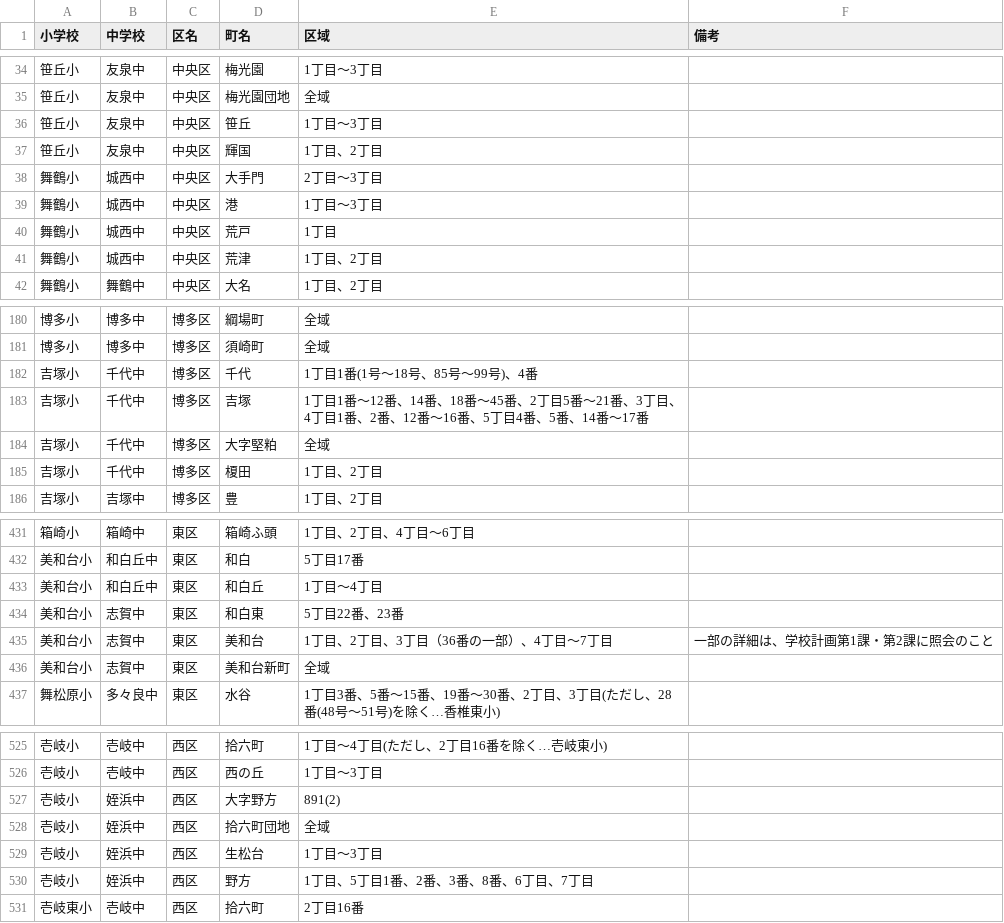
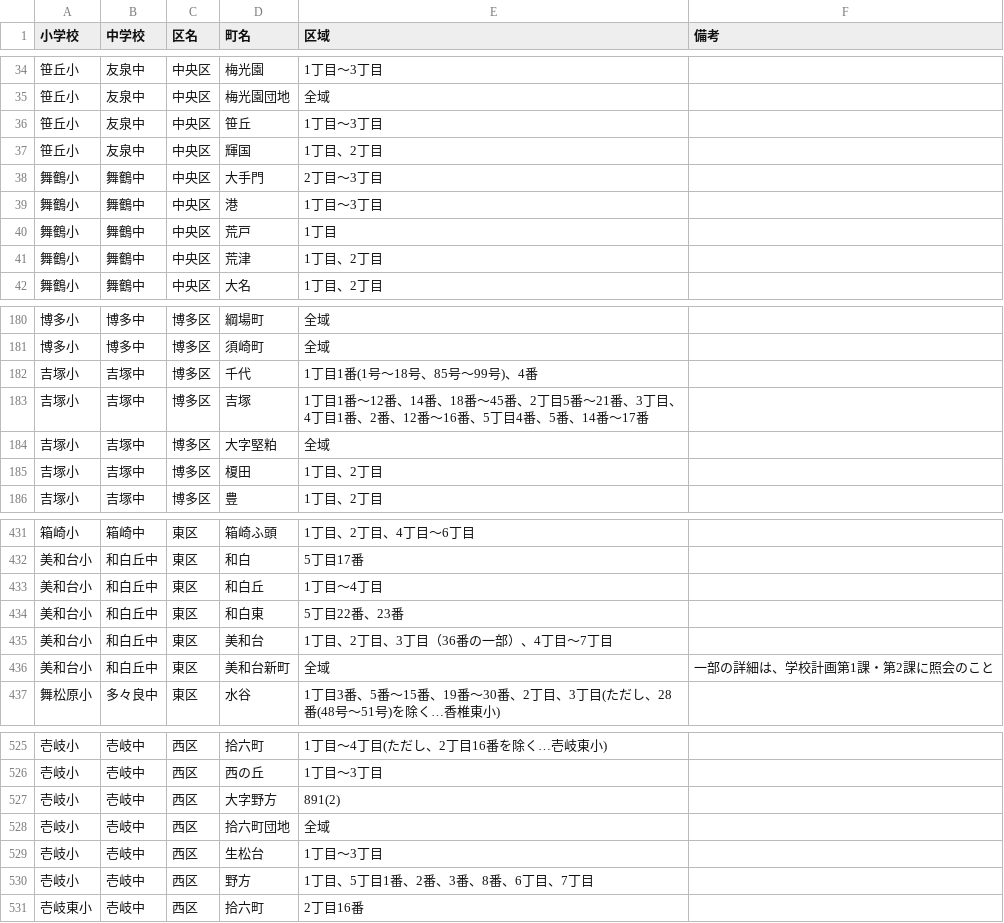
Before and after one commit to fukunaman/fukuoka-school-search, a CSV file: data/data.csv, drawn as a sheet; only a part is shown, gaps mark what is left out; the diff covers the shown part only.

```diff
--- a/data/data.csv
+++ b/data/data.csv
@@ -37,6 +37,6 @@
 笹丘小,友泉中,中央区,輝国,1丁目、2丁目,
-舞鶴小,城西中,中央区,大手門,2丁目～3丁目,
-舞鶴小,城西中,中央区,港,1丁目～3丁目,
-舞鶴小,城西中,中央区,荒戸,1丁目,
-舞鶴小,城西中,中央区,荒津,1丁目、2丁目,
+舞鶴小,舞鶴中,中央区,大手門,2丁目～3丁目,
+舞鶴小,舞鶴中,中央区,港,1丁目～3丁目,
+舞鶴小,舞鶴中,中央区,荒戸,1丁目,
+舞鶴小,舞鶴中,中央区,荒津,1丁目、2丁目,
 舞鶴小,舞鶴中,中央区,大名,1丁目、2丁目,
@@ -181,6 +181,6 @@
 博多小,博多中,博多区,須崎町,全域,
-吉塚小,千代中,博多区,千代,1丁目1番(1号～18号、85号～99号)、4番,
-吉塚小,千代中,博多区,吉塚,1丁目1番～12番、14番、18番～45番、2丁目5番～21番、3丁目、4丁目1番、2番、12番～16番、5丁目4番、5番、14番～17番,
-吉塚小,千代中,博多区,大字堅粕,全域,
-吉塚小,千代中,博多区,榎田,1丁目、2丁目,
+吉塚小,吉塚中,博多区,千代,1丁目1番(1号～18号、85号～99号)、4番,
+吉塚小,吉塚中,博多区,吉塚,1丁目1番～12番、14番、18番～45番、2丁目5番～21番、3丁目、4丁目1番、2番、12番～16番、5丁目4番、5番、14番～17番,
+吉塚小,吉塚中,博多区,大字堅粕,全域,
+吉塚小,吉塚中,博多区,榎田,1丁目、2丁目,
 吉塚小,吉塚中,博多区,豊,1丁目、2丁目,
@@ -433,5 +433,5 @@
 美和台小,和白丘中,東区,和白丘,1丁目～4丁目,
-美和台小,志賀中,東区,和白東,5丁目22番、23番,
-美和台小,志賀中,東区,美和台,1丁目、2丁目、3丁目（36番の一部）、4丁目～7丁目,一部の詳細は、学校計画第1課・第2課に照会のこと
-美和台小,志賀中,東区,美和台新町,全域,
+美和台小,和白丘中,東区,和白東,5丁目22番、23番,
+美和台小,和白丘中,東区,美和台,1丁目、2丁目、3丁目（36番の一部）、4丁目～7丁目,
+美和台小,和白丘中,東区,美和台新町,全域,一部の詳細は、学校計画第1課・第2課に照会のこと
 舞松原小,多々良中,東区,水谷,1丁目3番、5番～15番、19番～30番、2丁目、3丁目(ただし、28番(48号～51号)を除く…香椎東小),
@@ -526,6 +526,6 @@
 壱岐小,壱岐中,西区,西の丘,1丁目～3丁目,
-壱岐小,姪浜中,西区,大字野方,891(2),
-壱岐小,姪浜中,西区,拾六町団地,全域,
-壱岐小,姪浜中,西区,生松台,1丁目～3丁目,
-壱岐小,姪浜中,西区,野方,1丁目、5丁目1番、2番、3番、8番、6丁目、7丁目,
+壱岐小,壱岐中,西区,大字野方,891(2),
+壱岐小,壱岐中,西区,拾六町団地,全域,
+壱岐小,壱岐中,西区,生松台,1丁目～3丁目,
+壱岐小,壱岐中,西区,野方,1丁目、5丁目1番、2番、3番、8番、6丁目、7丁目,
 壱岐東小,壱岐中,西区,拾六町,2丁目16番,
```
Also changed, not shown: 9 edited cells elsewhere in this file, data/high_school_kana.csv, 3 other files.
